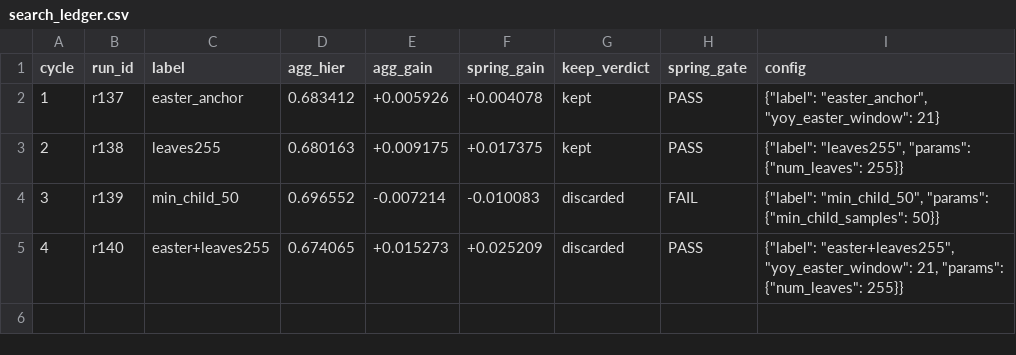
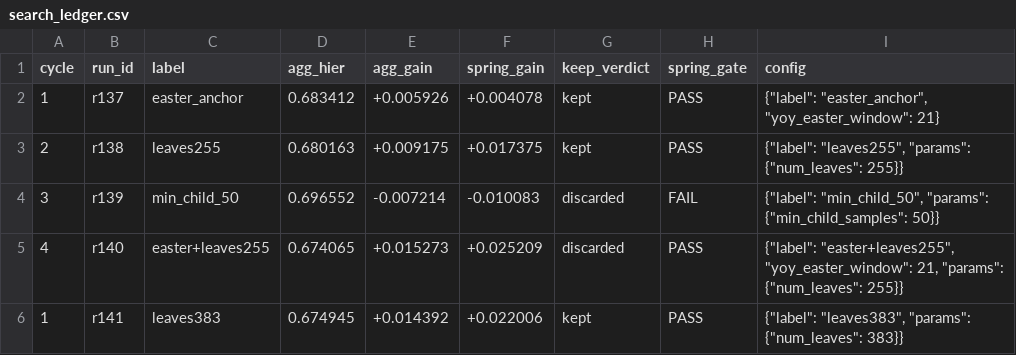
Before and after one commit to rslayer/kepler, a CSV file: hypotheses/m5_screen/search_ledger.csv, drawn as a sheet.

```diff
--- a/hypotheses/m5_screen/search_ledger.csv
+++ b/hypotheses/m5_screen/search_ledger.csv
@@ -5 +5,2 @@ cycle,run_id,label,agg_hier,agg_gain,spring_gain,keep_verdict,spring_gate,config
 4,r140,easter+leaves255,0.674065,+0.015273,+0.025209,discarded,PASS,"{""label"": ""easter+leaves255"", ""yoy_easter_window"": 21, ""params"": {""num_leaves"": 255}}"
+1,r141,leaves383,0.674945,+0.014392,+0.022006,kept,PASS,"{""label"": ""leaves383"", ""params"": {""num_leaves"": 383}}"
```
Also changed, not shown: runs/runs.csv, 1 other file.
